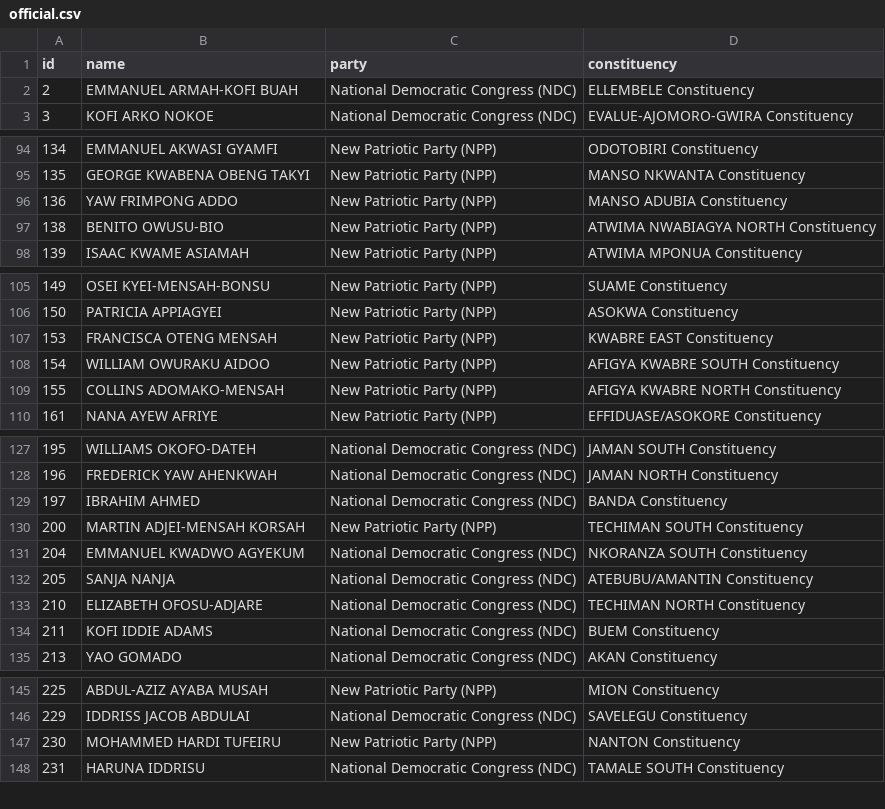
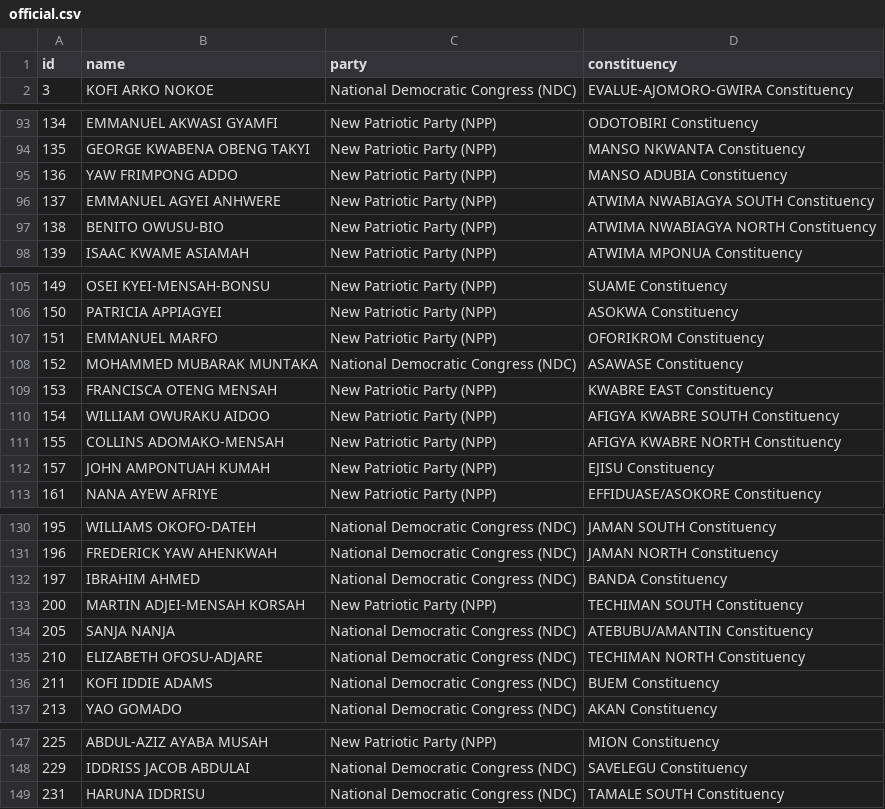
Before and after one commit to every-politician-scrapers/ghana-parliament, a CSV file: data/official.csv, drawn as a sheet; only a part is shown, gaps mark what is left out; removed rows and columns are numbered as before the commit, all else as after; the diff covers the shown part only; the diff names each change by its address in the sheet, - before the commit and + after, or states it on an @@ line.

```diff
--- a/data/official.csv
+++ b/data/official.csv
-row 2: 2 | EMMANUEL ARMAH-KOFI BUAH | National Democratic Congress (NDC) | ELLEMBELE Constituency
+row 96: 137 | EMMANUEL AGYEI ANHWERE | New Patriotic Party (NPP) | ATWIMA NWABIAGYA SOUTH Constituency
+row 107: 151 | EMMANUEL MARFO | New Patriotic Party (NPP) | OFORIKROM Constituency
+row 108: 152 | MOHAMMED MUBARAK MUNTAKA | National Democratic Congress (NDC) | ASAWASE Constituency
+row 112: 157 | JOHN AMPONTUAH KUMAH | New Patriotic Party (NPP) | EJISU Constituency
-row 131: 204 | EMMANUEL KWADWO AGYEKUM | National Democratic Congress (NDC) | NKORANZA SOUTH Constituency
-row 147: 230 | MOHAMMED HARDI TUFEIRU | New Patriotic Party (NPP) | NANTON Constituency
```
Also changed, not shown: 1 removed row elsewhere in this file, data/diff.csv.
